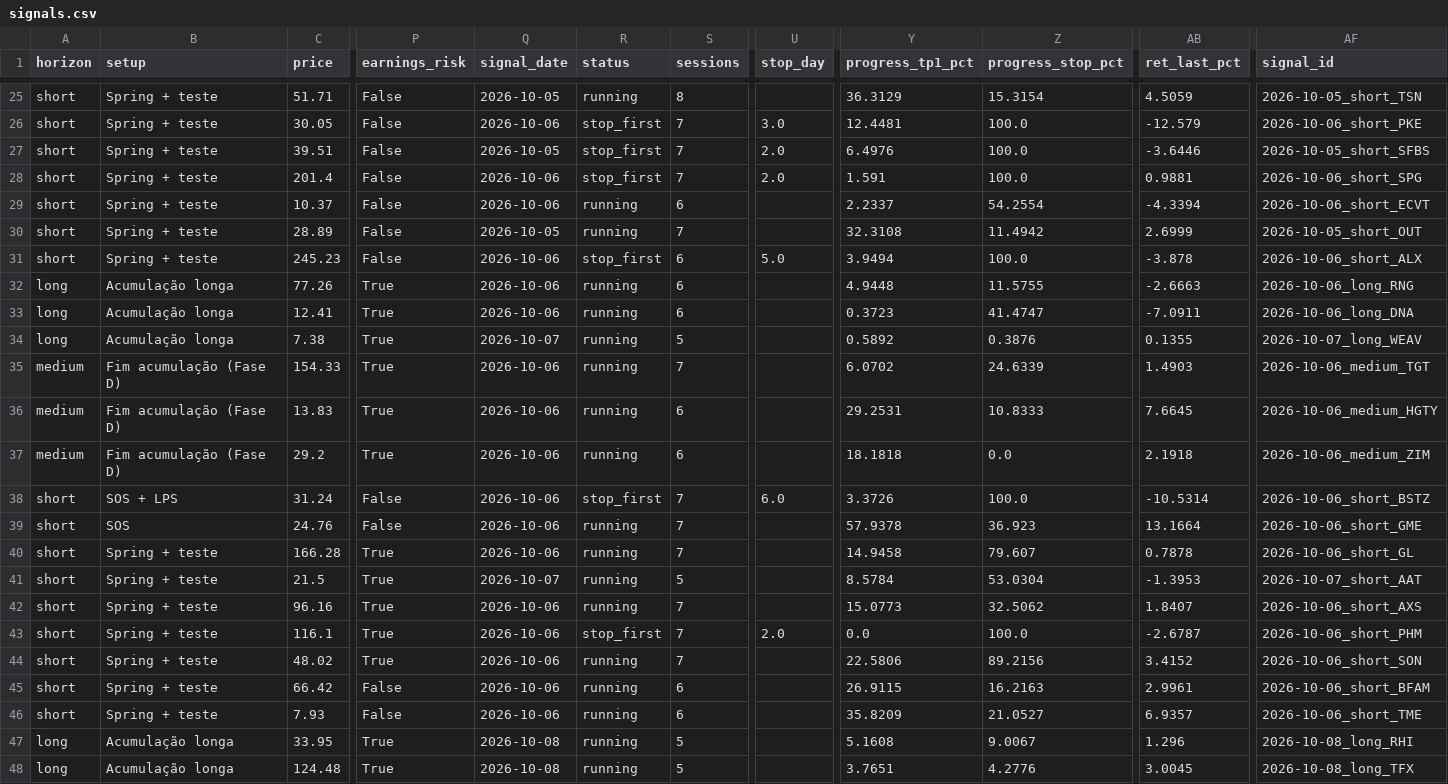
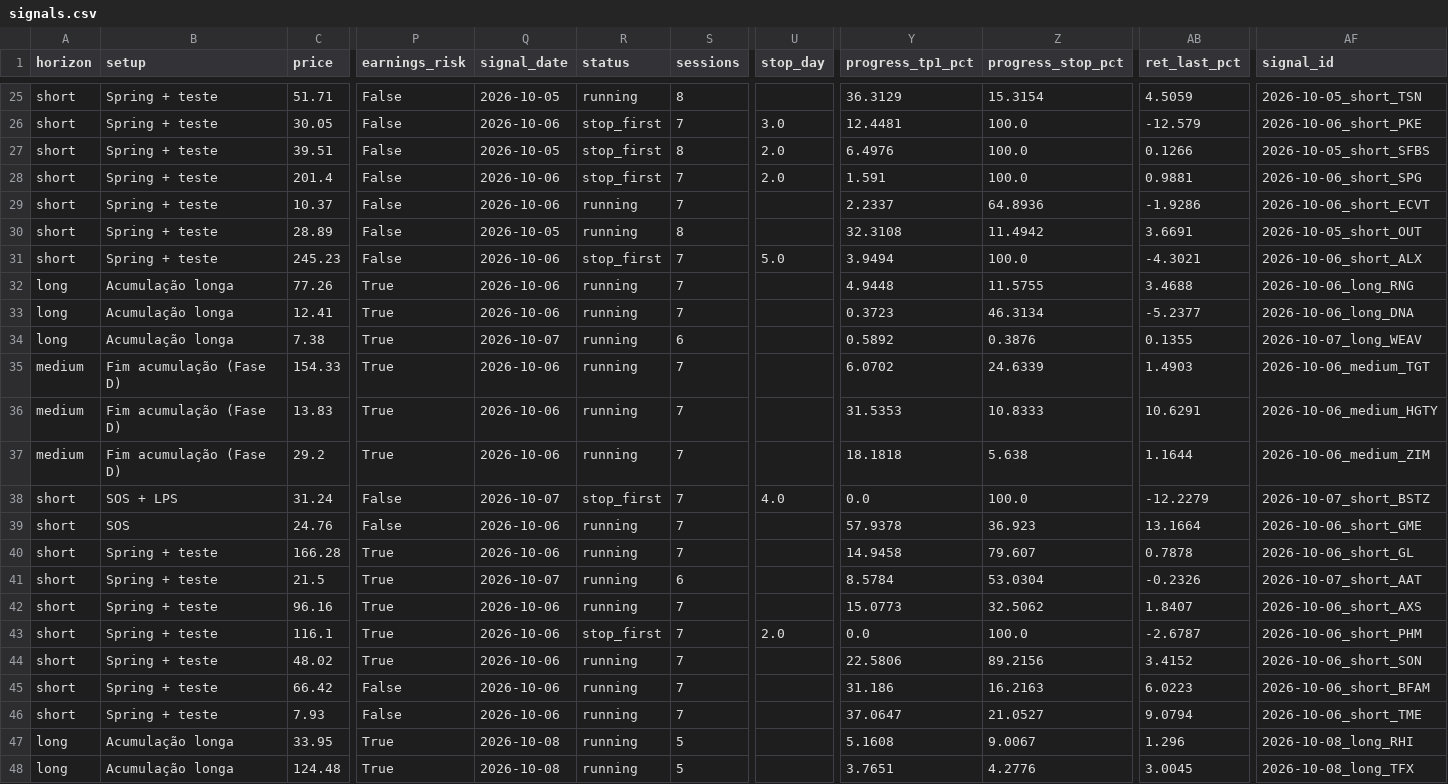
Before and after one commit to JoaoCasalao/wyckoff_scanner, a CSV file: experiment/signals.csv, drawn as a sheet; only a part is shown, gaps mark what is left out; the diff covers the shown part only; the diff names each change by its address in the sheet, - before the commit and + after, or states it on an @@ line.

```diff
--- a/experiment/signals.csv
+++ b/experiment/signals.csv
-S27 (sessions): 7
+S27 (sessions): 8
-AB27 (ret_last_pct): -3.6446
+AB27 (ret_last_pct): 0.1266
-S29 (sessions): 6
+S29 (sessions): 7
-Z29 (progress_stop_pct): 54.2554
+Z29 (progress_stop_pct): 64.8936
-AB29 (ret_last_pct): -4.3394
+AB29 (ret_last_pct): -1.9286
-S30 (sessions): 7
+S30 (sessions): 8
-AB30 (ret_last_pct): 2.6999
+AB30 (ret_last_pct): 3.6691
-S31:S33 (sessions): 6
+S31:S33 (sessions): 7
-AB31 (ret_last_pct): -3.878
+AB31 (ret_last_pct): -4.3021
-AB32 (ret_last_pct): -2.6663
+AB32 (ret_last_pct): 3.4688
-Z33 (progress_stop_pct): 41.4747
+Z33 (progress_stop_pct): 46.3134
-AB33 (ret_last_pct): -7.0911
+AB33 (ret_last_pct): -5.2377
-S34 (sessions): 5
+S34 (sessions): 6
-S36:S37 (sessions): 6
+S36:S37 (sessions): 7
-Y36 (progress_tp1_pct): 29.2531
+Y36 (progress_tp1_pct): 31.5353
-AB36 (ret_last_pct): 7.6645
+AB36 (ret_last_pct): 10.6291
-Z37 (progress_stop_pct): 0.0
+Z37 (progress_stop_pct): 5.638
-AB37 (ret_last_pct): 2.1918
+AB37 (ret_last_pct): 1.1644
-Q38 (signal_date): 2026-10-06
+Q38 (signal_date): 2026-10-07
-U38 (stop_day): 6.0
+U38 (stop_day): 4.0
-Y38 (progress_tp1_pct): 3.3726
+Y38 (progress_tp1_pct): 0.0
-AB38 (ret_last_pct): -10.5314
+AB38 (ret_last_pct): -12.2279
-AF38 (signal_id): 2026-10-06_short_BSTZ
+AF38 (signal_id): 2026-10-07_short_BSTZ
-S41 (sessions): 5
+S41 (sessions): 6
-AB41 (ret_last_pct): -1.3953
+AB41 (ret_last_pct): -0.2326
-S45:S46 (sessions): 6
+S45:S46 (sessions): 7
-Y45 (progress_tp1_pct): 26.9115
+Y45 (progress_tp1_pct): 31.186
-AB45 (ret_last_pct): 2.9961
+AB45 (ret_last_pct): 6.0223
-Y46 (progress_tp1_pct): 35.8209
+Y46 (progress_tp1_pct): 37.0647
-AB46 (ret_last_pct): 6.9357
+AB46 (ret_last_pct): 9.0794
```
Also changed, not shown: 2 added rows and 85 edited cells elsewhere in this file, experiment/summary.csv, 5 other files.
